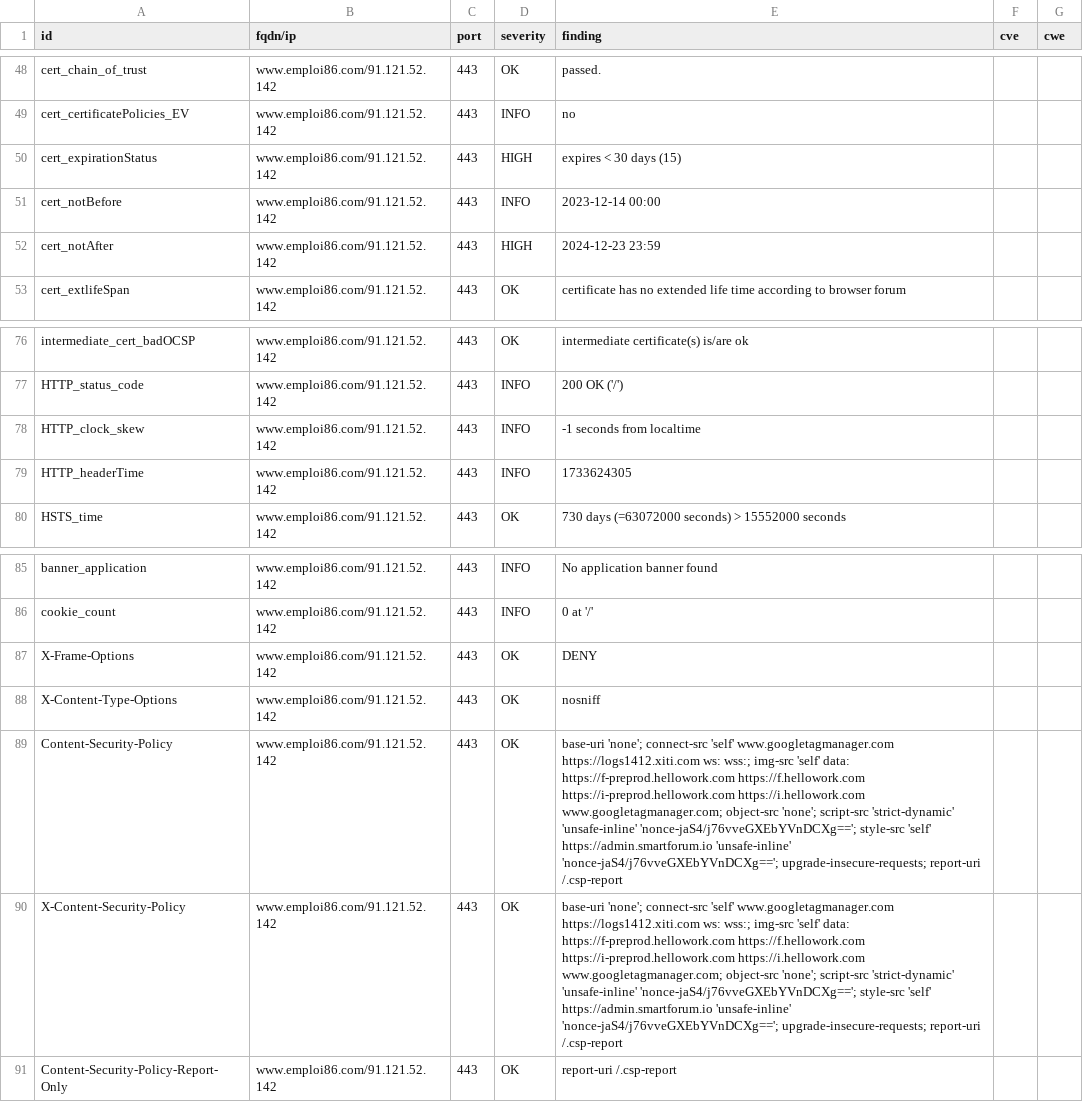
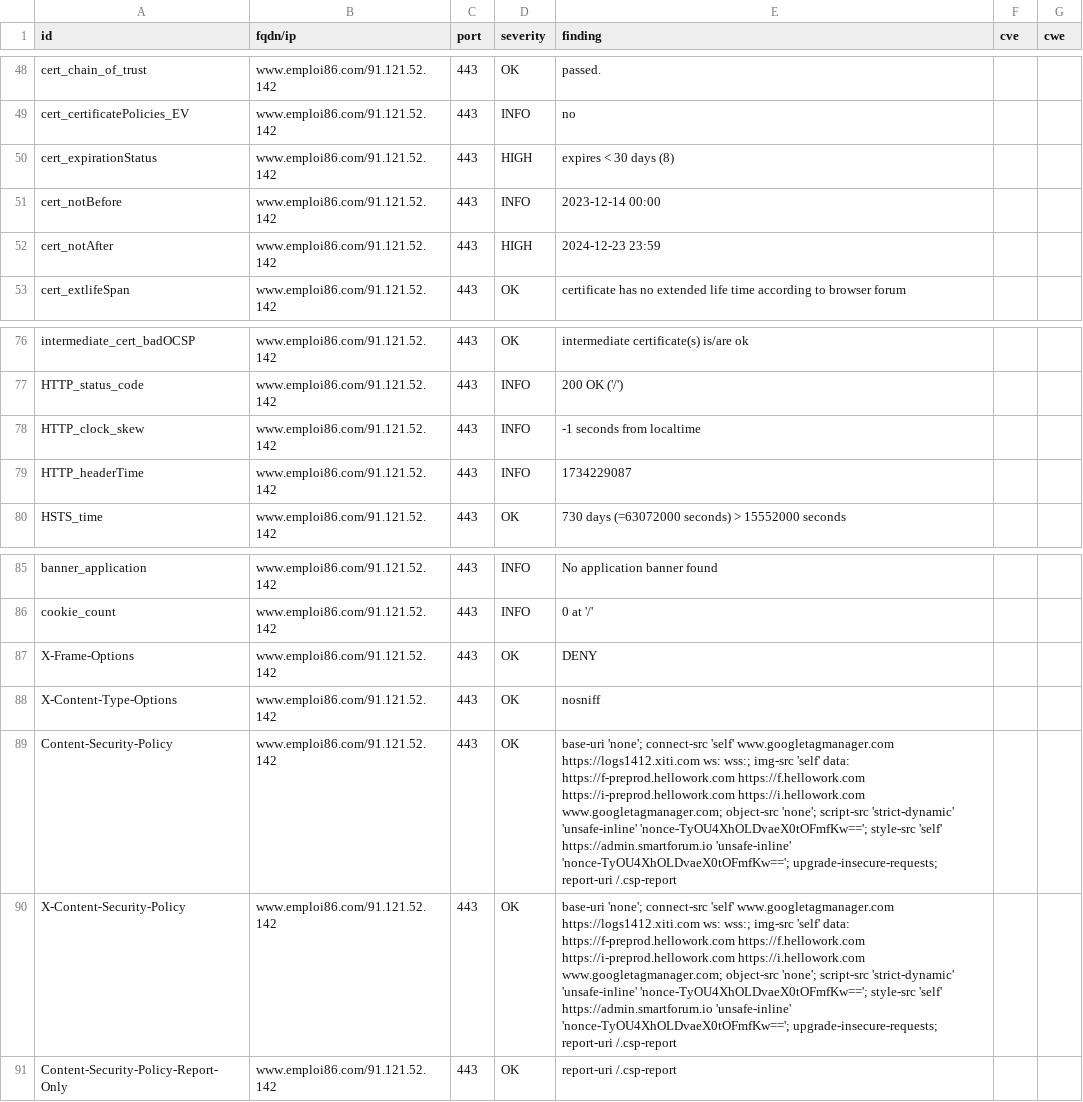
Before and after one commit to dpt86/dashlord, a CSV file: results/aHR0cHM6Ly93d3cuZW1wbG9pODYuY29t/testssl.csv, drawn as a sheet; only a part is shown, gaps mark what is left out.

```diff
--- a/results/aHR0cHM6Ly93d3cuZW1wbG9pODYuY29t/testssl.csv
+++ b/results/aHR0cHM6Ly93d3cuZW1wbG9pODYuY29t/testssl.csv
@@ -49,3 +49,3 @@
 "cert_certificatePolicies_EV","www.emploi86.com/91.121.52.142","443","INFO","no","",""
-"cert_expirationStatus","www.emploi86.com/91.121.52.142","443","HIGH","expires < 30 days (15)","",""
+"cert_expirationStatus","www.emploi86.com/91.121.52.142","443","HIGH","expires < 30 days (8)","",""
 "cert_notBefore","www.emploi86.com/91.121.52.142","443","INFO","2023-12-14 00:00","",""
@@ -78,3 +78,3 @@
 "HTTP_clock_skew","www.emploi86.com/91.121.52.142","443","INFO","-1 seconds from localtime","",""
-"HTTP_headerTime","www.emploi86.com/91.121.52.142","443","INFO","1733624305","",""
+"HTTP_headerTime","www.emploi86.com/91.121.52.142","443","INFO","1734229087","",""
 "HSTS_time","www.emploi86.com/91.121.52.142","443","OK","730 days (=63072000 seconds) > 15552000 seconds","",""
@@ -88,4 +88,4 @@
 "X-Content-Type-Options","www.emploi86.com/91.121.52.142","443","OK","nosniff","",""
-"Content-Security-Policy","www.emploi86.com/91.121.52.142","443","OK","base-uri 'none'; connect-src 'self' www.googletagmanager.com https://logs1412.xiti.com ws: wss:; img-src 'self' data: https://f-preprod.hellowork.com https://f.hellowork.com https://i-preprod.hellowork.com https://i.hellowork.com www.googletagmanager.com; object-src 'none'; script-src 'strict-dynamic' 'unsafe-inline' 'nonce-jaS4/j76vveGXEbYVnDCXg=='; style-src 'self' https://admin.smartforum.io 'unsafe-inline' 'nonce-jaS4/j76vveGXEbYVnDCXg=='; upgrade-insecure-requests; report-uri /.csp-report","",""
-"X-Content-Security-Policy","www.emploi86.com/91.121.52.142","443","OK","base-uri 'none'; connect-src 'self' www.googletagmanager.com https://logs1412.xiti.com ws: wss:; img-src 'self' data: https://f-preprod.hellowork.com https://f.hellowork.com https://i-preprod.hellowork.com https://i.hellowork.com www.googletagmanager.com; object-src 'none'; script-src 'strict-dynamic' 'unsafe-inline' 'nonce-jaS4/j76vveGXEbYVnDCXg=='; style-src 'self' https://admin.smartforum.io 'unsafe-inline' 'nonce-jaS4/j76vveGXEbYVnDCXg=='; upgrade-insecure-requests; report-uri /.csp-report","",""
+"Content-Security-Policy","www.emploi86.com/91.121.52.142","443","OK","base-uri 'none'; connect-src 'self' www.googletagmanager.com https://logs1412.xiti.com ws: wss:; img-src 'self' data: https://f-preprod.hellowork.com https://f.hellowork.com https://i-preprod.hellowork.com https://i.hellowork.com www.googletagmanager.com; object-src 'none'; script-src 'strict-dynamic' 'unsafe-inline' 'nonce-TyOU4XhOLDvaeX0tOFmfKw=='; style-src 'self' https://admin.smartforum.io 'unsafe-inline' 'nonce-TyOU4XhOLDvaeX0tOFmfKw=='; upgrade-insecure-requests; report-uri /.csp-report","",""
+"X-Content-Security-Policy","www.emploi86.com/91.121.52.142","443","OK","base-uri 'none'; connect-src 'self' www.googletagmanager.com https://logs1412.xiti.com ws: wss:; img-src 'self' data: https://f-preprod.hellowork.com https://f.hellowork.com https://i-preprod.hellowork.com https://i.hellowork.com www.googletagmanager.com; object-src 'none'; script-src 'strict-dynamic' 'unsafe-inline' 'nonce-TyOU4XhOLDvaeX0tOFmfKw=='; style-src 'self' https://admin.smartforum.io 'unsafe-inline' 'nonce-TyOU4XhOLDvaeX0tOFmfKw=='; upgrade-insecure-requests; report-uri /.csp-report","",""
 "Content-Security-Policy-Report-Only","www.emploi86.com/91.121.52.142","443","OK","report-uri /.csp-report","",""
```
Also changed, not shown: 7 other files.
